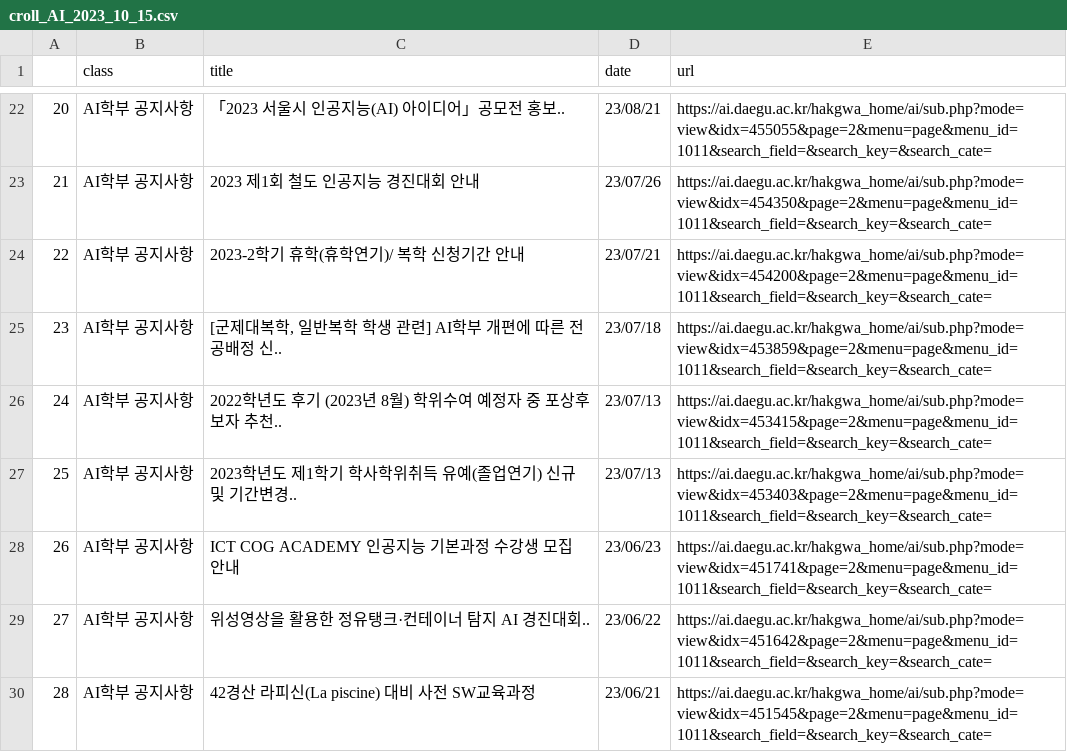
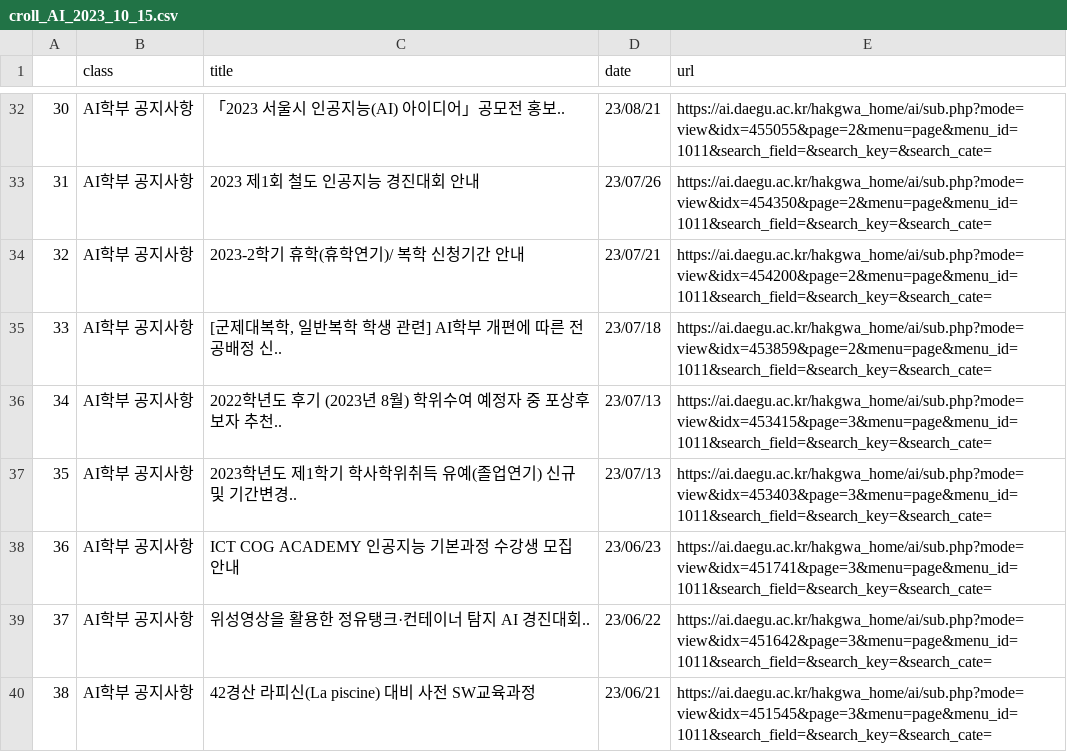
Before and after one commit to kongbin98/dudu, a CSV file: notice/croll_AI_2023_10_15.csv, drawn as a sheet; only a part is shown, gaps mark what is left out; addresses are those after the commit; the diff covers the shown part only; the diff names each change by its address in the sheet, - before the commit and + after, or states it on an @@ line.

```diff
--- a/notice/croll_AI_2023_10_15.csv
+++ b/notice/croll_AI_2023_10_15.csv
@@ column A renumbered between rows 3 and 80 @@
-E36 (url): https://ai.daegu.ac.kr/hakgwa_home/ai/sub.php?mode=view&idx=453415&page=2&menu=page&menu_id=1011&search_field=&search_key=&search_cate=
+E36 (url): https://ai.daegu.ac.kr/hakgwa_home/ai/sub.php?mode=view&idx=453415&page=3&menu=page&menu_id=1011&search_field=&search_key=&search_cate=
-E37 (url): https://ai.daegu.ac.kr/hakgwa_home/ai/sub.php?mode=view&idx=453403&page=2&menu=page&menu_id=1011&search_field=&search_key=&search_cate=
+E37 (url): https://ai.daegu.ac.kr/hakgwa_home/ai/sub.php?mode=view&idx=453403&page=3&menu=page&menu_id=1011&search_field=&search_key=&search_cate=
-E38 (url): https://ai.daegu.ac.kr/hakgwa_home/ai/sub.php?mode=view&idx=451741&page=2&menu=page&menu_id=1011&search_field=&search_key=&search_cate=
+E38 (url): https://ai.daegu.ac.kr/hakgwa_home/ai/sub.php?mode=view&idx=451741&page=3&menu=page&menu_id=1011&search_field=&search_key=&search_cate=
-E39 (url): https://ai.daegu.ac.kr/hakgwa_home/ai/sub.php?mode=view&idx=451642&page=2&menu=page&menu_id=1011&search_field=&search_key=&search_cate=
+E39 (url): https://ai.daegu.ac.kr/hakgwa_home/ai/sub.php?mode=view&idx=451642&page=3&menu=page&menu_id=1011&search_field=&search_key=&search_cate=
-E40 (url): https://ai.daegu.ac.kr/hakgwa_home/ai/sub.php?mode=view&idx=451545&page=2&menu=page&menu_id=1011&search_field=&search_key=&search_cate=
+E40 (url): https://ai.daegu.ac.kr/hakgwa_home/ai/sub.php?mode=view&idx=451545&page=3&menu=page&menu_id=1011&search_field=&search_key=&search_cate=
```
Also changed, not shown: 11 added rows, 10 removed rows and 31 edited cells elsewhere in this file.
